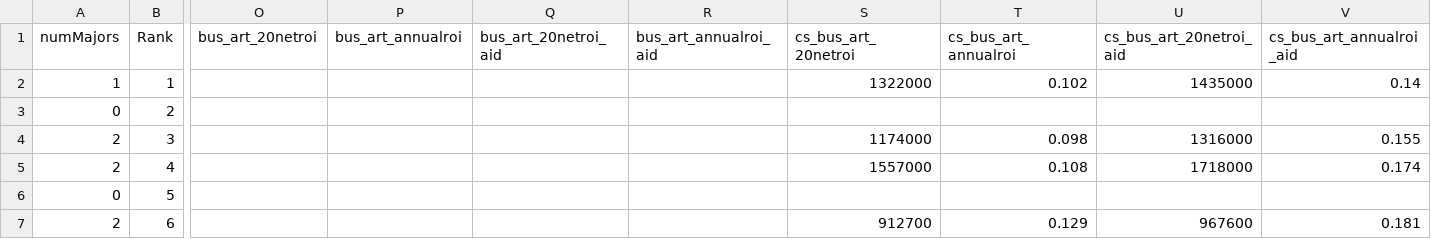
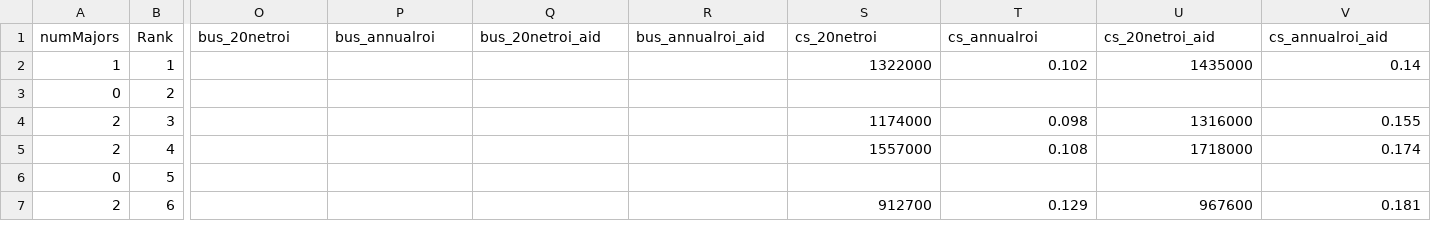
Before and after one commit to emiidee/college_roi, a CSV file: static/data.csv, drawn as a sheet; only a part is shown, gaps mark what is left out; the diff covers the shown part only; the diff names each change by its address in the sheet, - before the commit and + after, or states it on an @@ line.

Commit message:
Reformat data headers

```diff
--- a/static/data.csv
+++ b/static/data.csv
-O1: bus_art_20netroi
+O1: bus_20netroi
-P1: bus_art_annualroi
+P1: bus_annualroi
-Q1: bus_art_20netroi_aid
+Q1: bus_20netroi_aid
-R1: bus_art_annualroi_aid
+R1: bus_annualroi_aid
-S1: cs_bus_art_20netroi
+S1: cs_20netroi
-T1: cs_bus_art_annualroi
+T1: cs_annualroi
-U1: cs_bus_art_20netroi_aid
+U1: cs_20netroi_aid
-V1: cs_bus_art_annualroi_aid
+V1: cs_annualroi_aid
```
Also changed, not shown: 36 edited cells elsewhere in this file.
